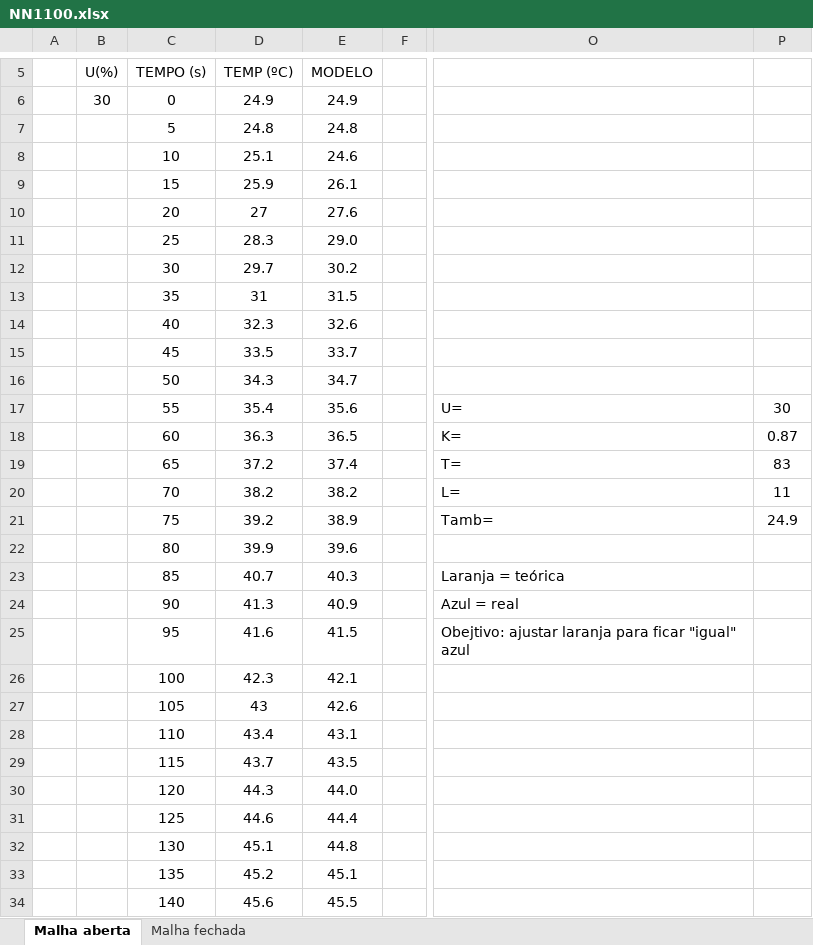
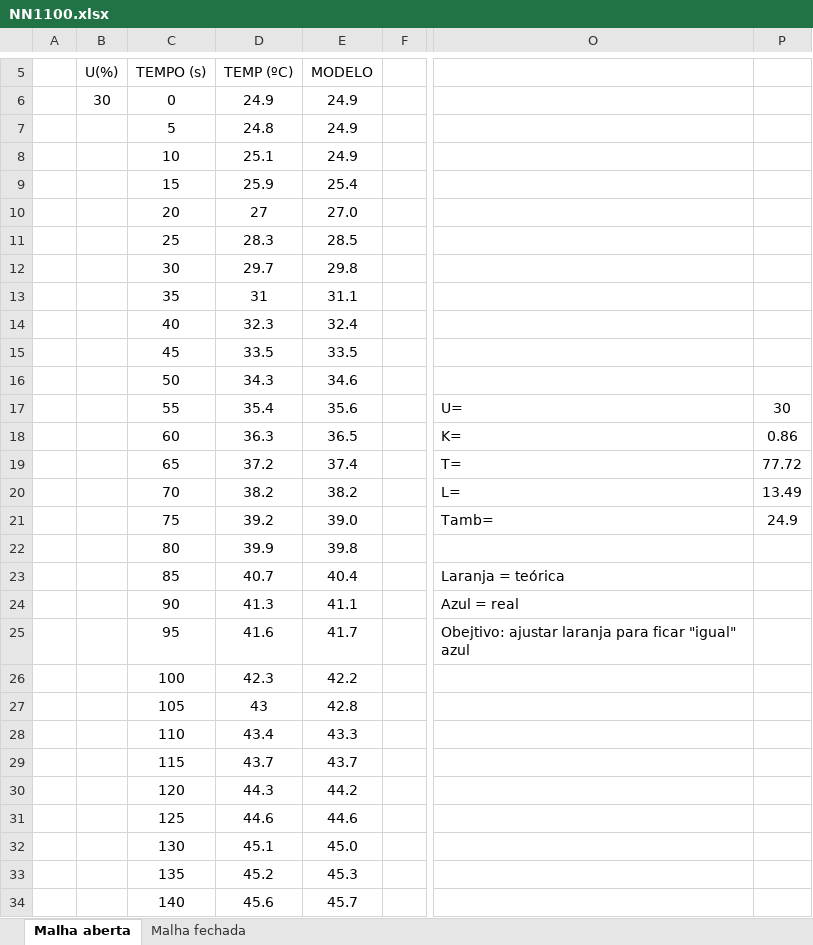
Before and after one commit to paulo-raca/acp, an Excel workbook: feg0652/Relatório/NN1100.xlsx, sheet Malha aberta, drawn as a sheet; only a part is shown, gaps mark what is left out; values as stored, in another font and other column widths than the file's, no borders; charts and pictures not drawn; the diff covers the shown part only; the diff names each change by its address in the sheet, - before the commit and + after, or states it on an @@ line.

Commit message:
Relatório de FEG-0652 quase pronto ;)

```diff
--- a/feg0652/Relatório/NN1100.xlsx (sheet Malha aberta)
+++ b/feg0652/Relatório/NN1100.xlsx (sheet Malha aberta)
-E7: 24.8
+E7: 24.9
-E8: 24.6
+E8: 24.9
-E9: 26.1
+E9: 25.4
-E10: 27.6
+E10: 27.0
-E11: 29.0
+E11: 28.5
-E12: 30.2
+E12: 29.8
-E13: 31.5
+E13: 31.1
-E14: 32.6
+E14: 32.4
-E15: 33.7
+E15: 33.5
-E16: 34.7
+E16: 34.6
-P18: 0.87
+P18: 0.86
-P19: 83
+P19: 77.72
-P20: 11
+P20: 13.49
-E21: 38.9
+E21: 39.0
-E22: 39.6
+E22: 39.8
-E23: 40.3
+E23: 40.4
-E24: 40.9
+E24: 41.1
-E25: 41.5
+E25: 41.7
-E26: 42.1
+E26: 42.2
-E27: 42.6
+E27: 42.8
-E28: 43.1
+E28: 43.3
-E29: 43.5
+E29: 43.7
-E30: 44.0
+E30: 44.2
-E31: 44.4
+E31: 44.6
-E32: 44.8
+E32: 45.0
-E33: 45.1
+E33: 45.3
-E34: 45.5
+E34: 45.7
```
Also changed, not shown: 12 edited cells elsewhere in this sheet, formulas that keep their value, charts or pictures, 23 other files.
